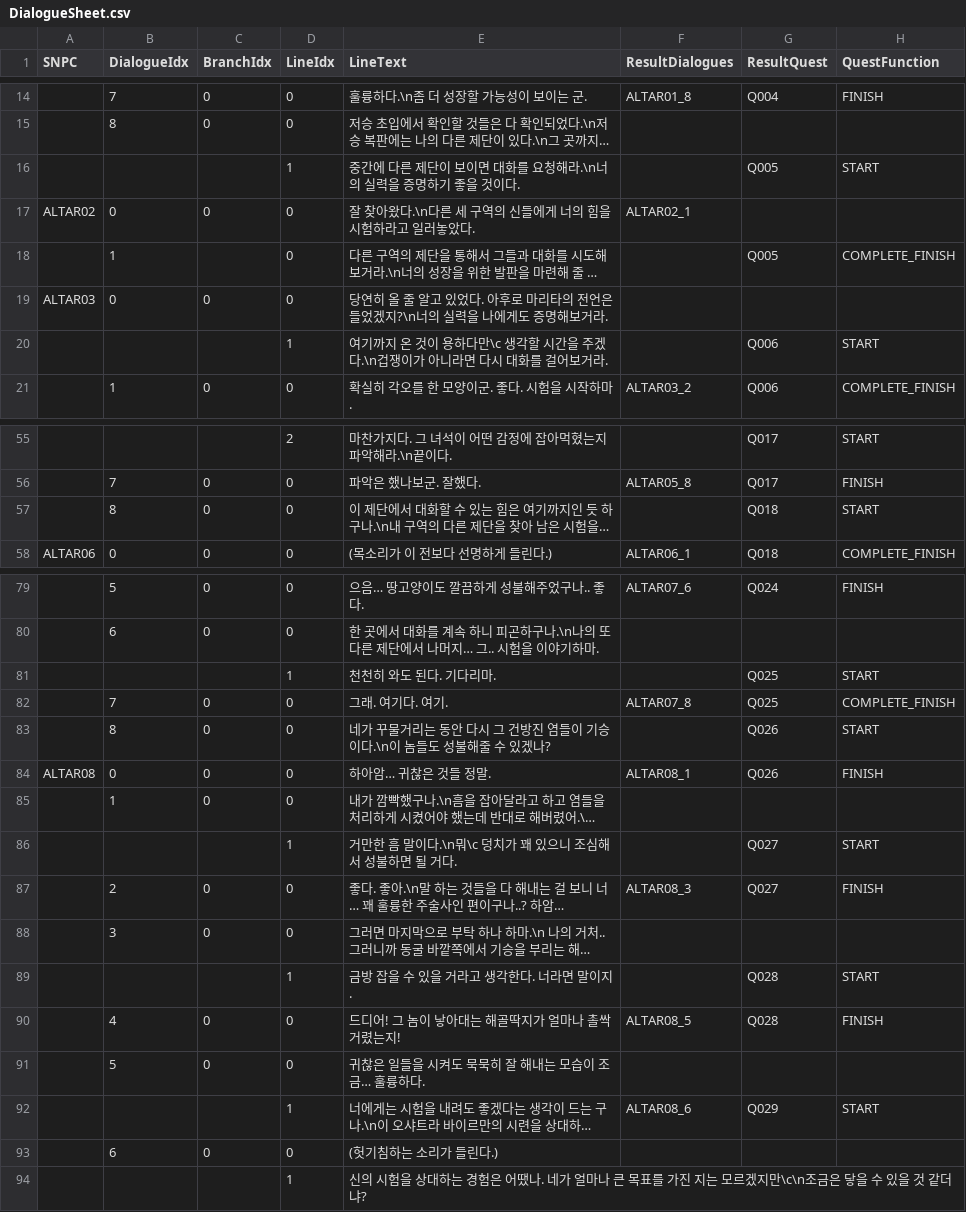
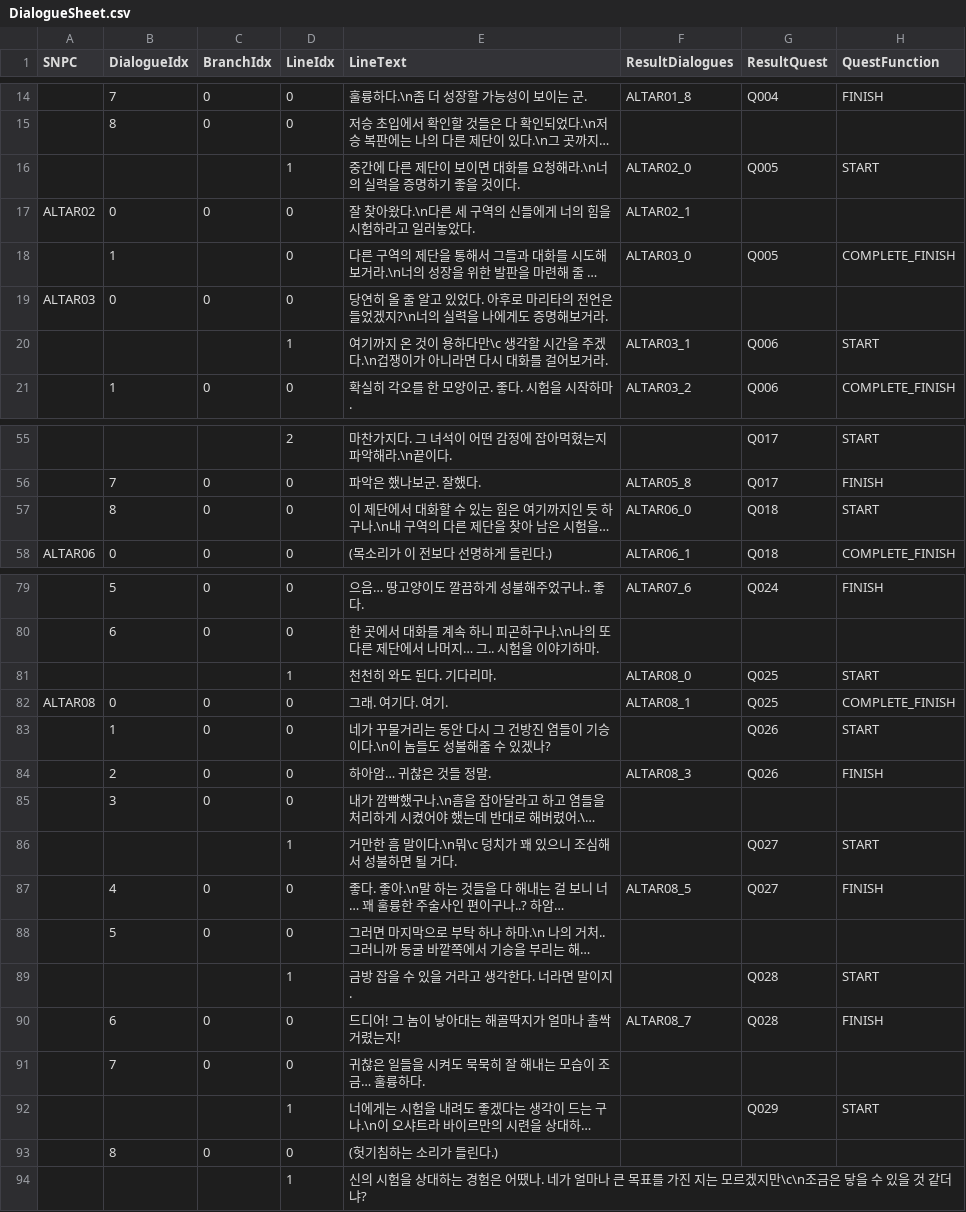
Before and after one commit to ModakbulGame/BGT_ProjectSamdo, a CSV file: Assets/Data/CSVs/DialogueSheet.csv, drawn as a sheet; only a part is shown, gaps mark what is left out; long unchanged cells end in …; the diff covers the shown part only; the diff names each change by its address in the sheet, - before the commit and + after, or states it on an @@ line.

```diff
--- a/Assets/Data/CSVs/DialogueSheet.csv
+++ b/Assets/Data/CSVs/DialogueSheet.csv
-F16 (ResultDialogues): (empty)
+F16 (ResultDialogues): ALTAR02_0
-F18 (ResultDialogues): (empty)
+F18 (ResultDialogues): ALTAR03_0
-F20 (ResultDialogues): (empty)
+F20 (ResultDialogues): ALTAR03_1
-F57 (ResultDialogues): (empty)
+F57 (ResultDialogues): ALTAR06_0
-F81 (ResultDialogues): (empty)
+F81 (ResultDialogues): ALTAR08_0
-A82 (SNPC): (empty)
+A82 (SNPC): ALTAR08
-B82 (DialogueIdx): 7
+B82 (DialogueIdx): 0
-F82 (ResultDialogues): ALTAR07_8
+F82 (ResultDialogues): ALTAR08_1
-B83 (DialogueIdx): 8
+B83 (DialogueIdx): 1
-A84 (SNPC): ALTAR08
+A84 (SNPC): (empty)
-B84 (DialogueIdx): 0
+B84 (DialogueIdx): 2
-F84 (ResultDialogues): ALTAR08_1
+F84 (ResultDialogues): ALTAR08_3
-B85 (DialogueIdx): 1
+B85 (DialogueIdx): 3
-B87 (DialogueIdx): 2
+B87 (DialogueIdx): 4
-F87 (ResultDialogues): ALTAR08_3
+F87 (ResultDialogues): ALTAR08_5
-B88 (DialogueIdx): 3
+B88 (DialogueIdx): 5
-B90 (DialogueIdx): 4
+B90 (DialogueIdx): 6
-F90 (ResultDialogues): ALTAR08_5
+F90 (ResultDialogues): ALTAR08_7
-B91 (DialogueIdx): 5
+B91 (DialogueIdx): 7
-F92 (ResultDialogues): ALTAR08_6
+F92 (ResultDialogues): (empty)
-B93 (DialogueIdx): 6
+B93 (DialogueIdx): 8
```
Also changed, not shown: 5 edited cells elsewhere in this file, Assets/Data/CSVs/QuestSheet.csv, 44 other files.
